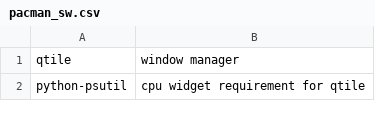
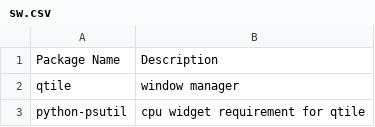
Before and after one commit to ckiri/cass, a CSV file: sw.csv (was pacman_sw.csv), drawn as a sheet; only a part is shown; the diff names each change by its address in the sheet, - before the commit and + after, or states it on an @@ line.

Commit message:
Renamed to sw.csv.

```diff
--- a/pacman_sw.csv
+++ b/sw.csv
+row 1: Package Name | Description
```
